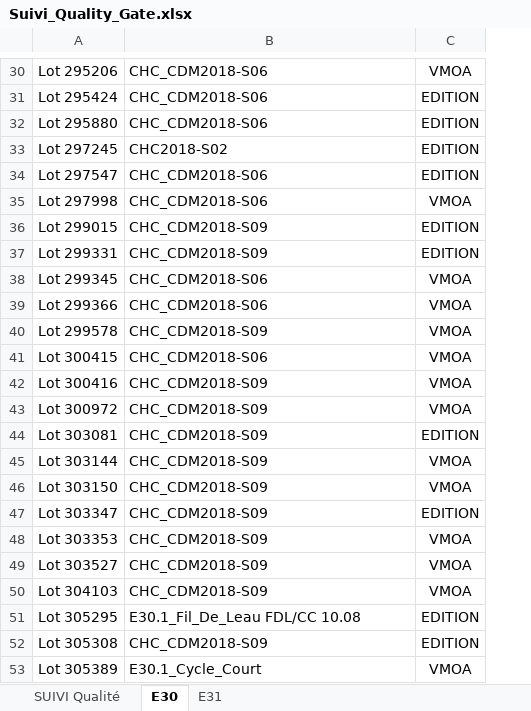
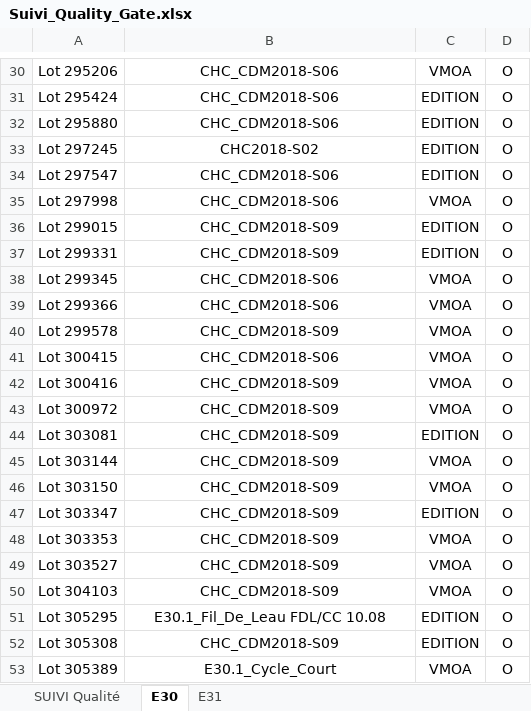
Before and after one commit to Tiggytamal/Romain, an Excel workbook: SonarLysaFX/Suivi_Quality_Gate.xlsx, sheet E30, drawn as a sheet; only a part is shown, gaps mark what is left out; values as stored, in another font and other column widths than the file's, no borders; the diff covers the shown part only; the diff names each change by its address in the sheet, - before the commit and + after, or states it on an @@ line.

```diff
--- a/SonarLysaFX/Suivi_Quality_Gate.xlsx (sheet E30)
+++ b/SonarLysaFX/Suivi_Quality_Gate.xlsx (sheet E30)
+column D, rows 30-53: all O
-B30:B53 alignment: left
+B30:B53 alignment: center
```
Also changed, not shown: cell formats elsewhere in this sheet, sheet SUIVI Qualité, sheet E31, SonarLysaFX/liste applis.xlsx, SonarLysaFX/lots Pic.xlsx, 13 other files.
